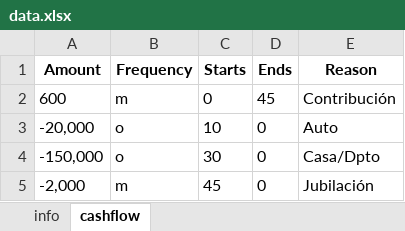
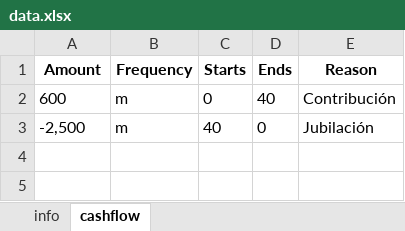
Before and after one commit to mishakura/quant, an Excel workbook: montecarlo/data.xlsx, sheet cashflow, drawn as a sheet; values as stored, in another font and other column widths than the file's, no borders; removed rows and columns are numbered as before the commit, all else as after; the diff names each change by its address in the sheet, - before the commit and + after, or states it on an @@ line.

```diff
--- a/montecarlo/data.xlsx (sheet cashflow)
+++ b/montecarlo/data.xlsx (sheet cashflow)
-D2 (Ends): 45
+D2 (Ends): 40
-row 3: -20,000 | o | 10 | 0 | Auto
-row 4: -150,000 | o | 30 | 0 | Casa/Dpto
-A3 (Amount): -2,000
+A3 (Amount): -2,500
-C3 (Starts): 45
+C3 (Starts): 40
```
Also changed, not shown: sheet info, 4 other files.
